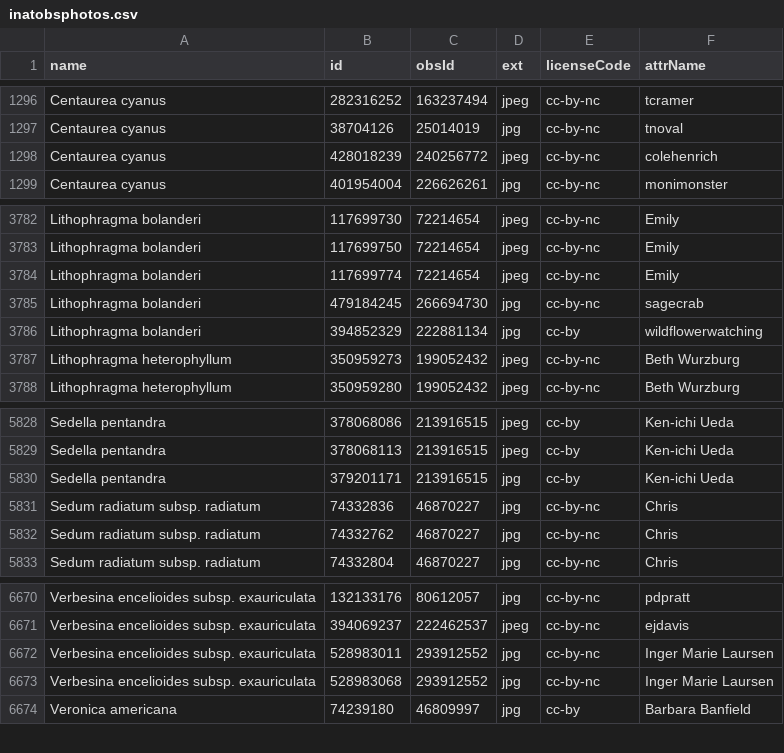
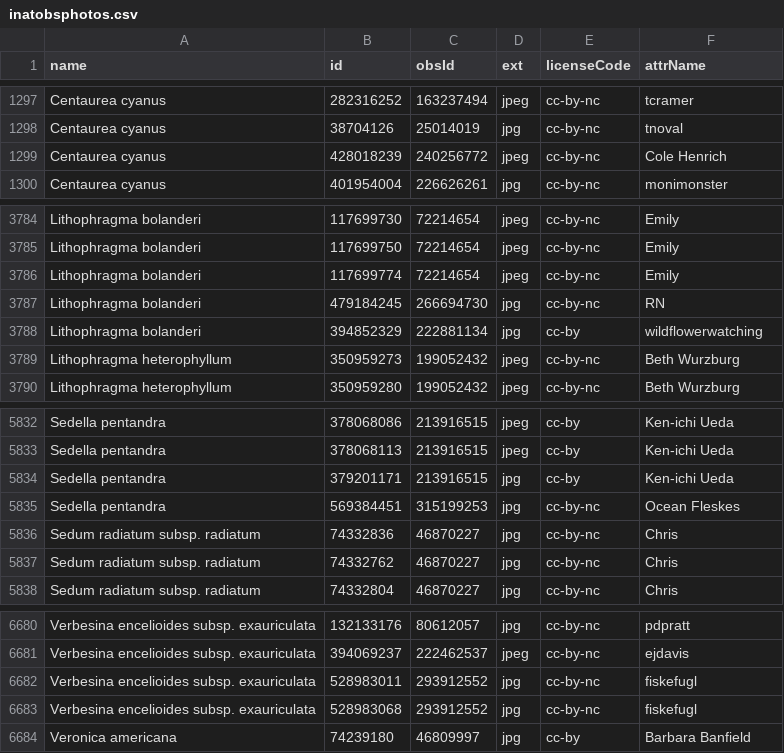
Before and after one commit to ca-plants/ebplants, a CSV file: data/inatobsphotos.csv, drawn as a sheet; only a part is shown, gaps mark what is left out; the diff covers the shown part only.

```diff
--- a/data/inatobsphotos.csv
+++ b/data/inatobsphotos.csv
@@ -1297,3 +1298,3 @@ Centaurea cyanus,282316252,163237494,jpeg,cc-by-nc,tcramer
 Centaurea cyanus,38704126,25014019,jpg,cc-by-nc,tnoval
-Centaurea cyanus,428018239,240256772,jpeg,cc-by-nc,colehenrich
+Centaurea cyanus,428018239,240256772,jpeg,cc-by-nc,Cole Henrich
 Centaurea cyanus,401954004,226626261,jpg,cc-by-nc,monimonster
@@ -3784,3 +3786,3 @@ Lithophragma bolanderi,117699750,72214654,jpeg,cc-by-nc,Emily
 Lithophragma bolanderi,117699774,72214654,jpeg,cc-by-nc,Emily
-Lithophragma bolanderi,479184245,266694730,jpg,cc-by-nc,sagecrab
+Lithophragma bolanderi,479184245,266694730,jpg,cc-by-nc,RN
 Lithophragma bolanderi,394852329,222881134,jpg,cc-by,wildflowerwatching
@@ -5830,2 +5834,3 @@ Sedella pentandra,378068113,213916515,jpeg,cc-by,Ken-ichi Ueda
 Sedella pentandra,379201171,213916515,jpg,cc-by,Ken-ichi Ueda
+Sedella pentandra,569384451,315199253,jpg,cc-by-nc,Ocean Fleskes
 Sedum radiatum subsp. radiatum,74332836,46870227,jpg,cc-by-nc,Chris
@@ -6671,4 +6681,4 @@ Verbesina encelioides subsp. exauriculata,132133176,80612057,jpg,cc-by-nc,pdprat
 Verbesina encelioides subsp. exauriculata,394069237,222462537,jpeg,cc-by-nc,ejdavis
-Verbesina encelioides subsp. exauriculata,528983011,293912552,jpg,cc-by-nc,Inger Marie Laursen
-Verbesina encelioides subsp. exauriculata,528983068,293912552,jpg,cc-by-nc,Inger Marie Laursen
+Verbesina encelioides subsp. exauriculata,528983011,293912552,jpg,cc-by-nc,fiskefugl
+Verbesina encelioides subsp. exauriculata,528983068,293912552,jpg,cc-by-nc,fiskefugl
 Veronica americana,74239180,46809997,jpg,cc-by,Barbara Banfield
```
Also changed, not shown: 9 added rows elsewhere in this file, data/taxa_include.csv.
